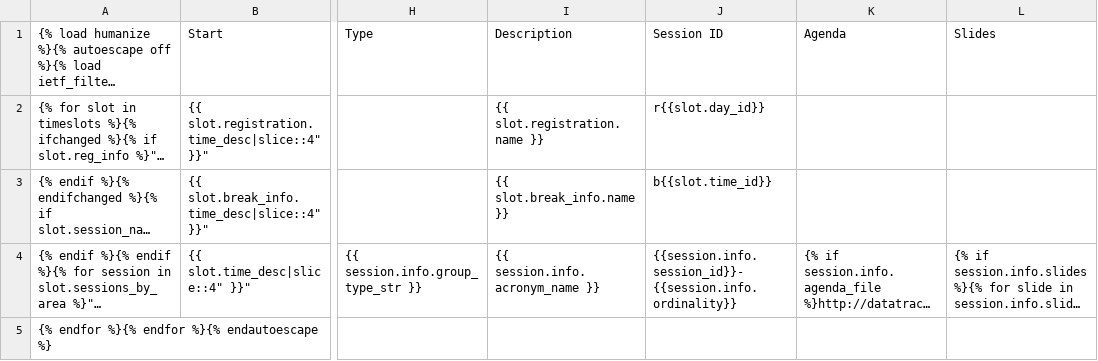
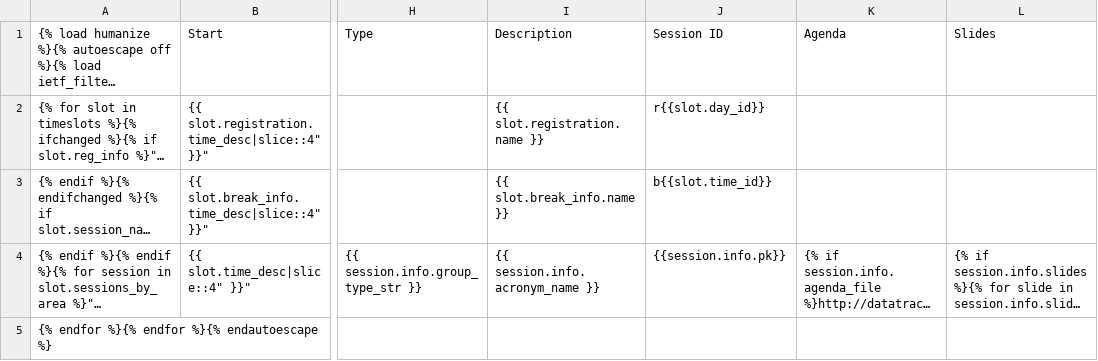
Before and after one commit to algby/ietfdb, a CSV file: ietf/templates/meeting/agenda.csv, drawn as a sheet; only a part is shown, gaps mark what is left out; long unchanged cells end in …; the diff names each change by its address in the sheet, - before the commit and + after, or states it on an @@ line.

Commit message:
Make sure unique ids are unique by outputting the time slot ids rather than "session + number of session in this meeting"
git-svn-id: http://svn.tools.ietf.org/svn/tools/ietfdb/branch/iola/conversion@3994 7b24d068-2d4e-4fce-9bd7-cbd2762980b0

```diff
--- a/ietf/templates/meeting/agenda.csv
+++ b/ietf/templates/meeting/agenda.csv
-J4: {{session.info.session_id}}-{{session.info.ordinality}}
+J4: {{session.info.pk}}
```
Also changed, not shown: 2 other files.
